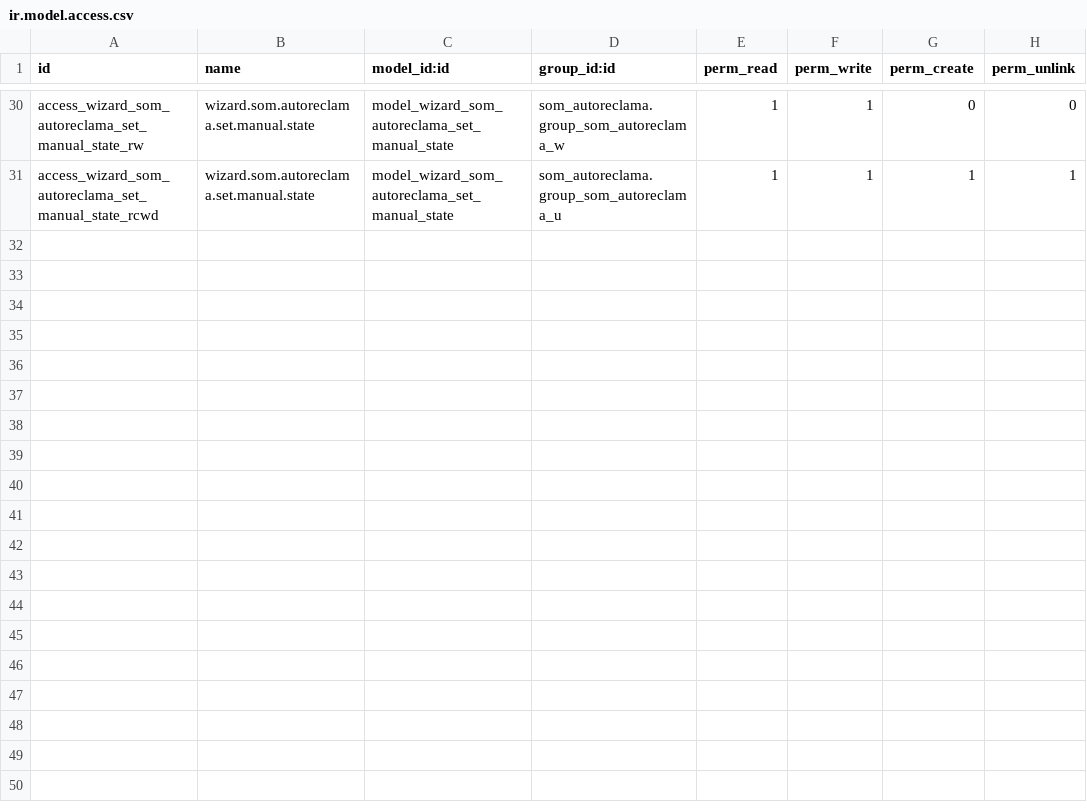
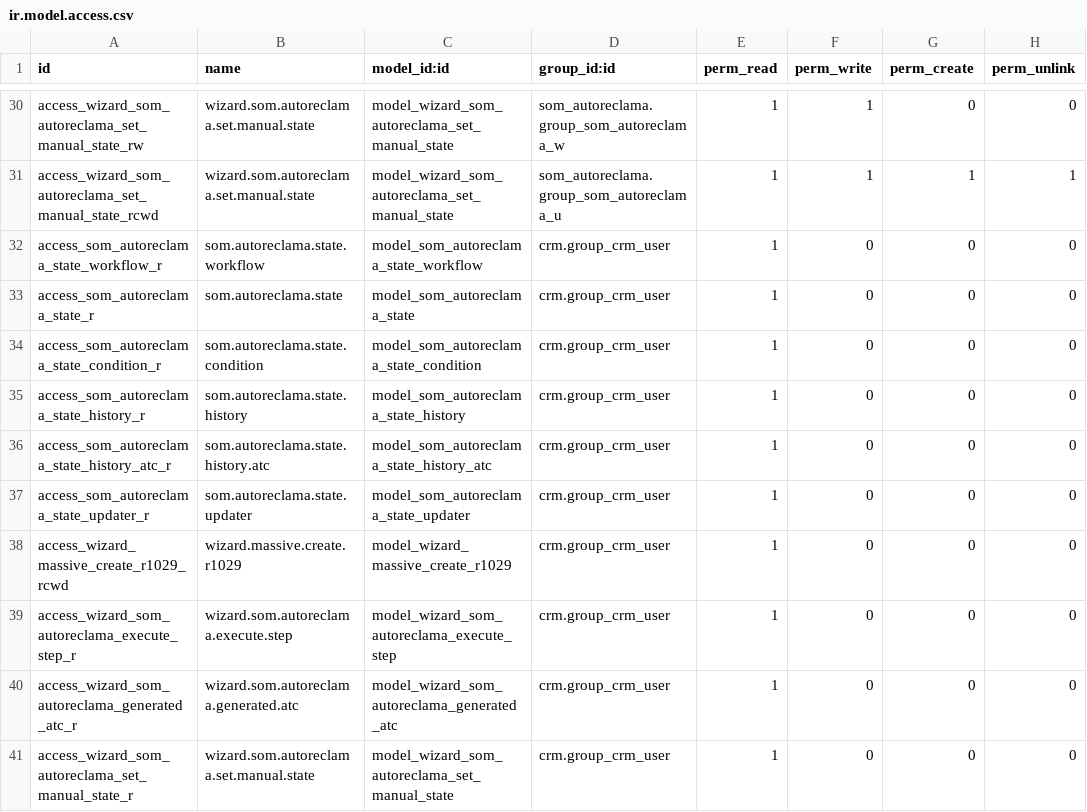
Before and after one commit to Som-Energia/openerp_som_addons, a CSV file: som_autoreclama/security/ir.model.access.csv, drawn as a sheet; only a part is shown, gaps mark what is left out; the diff names each change by its address in the sheet, - before the commit and + after, or states it on an @@ line.

Commit message:
new dependencies and simplified access rules

```diff
--- a/som_autoreclama/security/ir.model.access.csv
+++ b/som_autoreclama/security/ir.model.access.csv
+row 32: access_som_autoreclama_state_workflow_r | som.autoreclama.state.workflow | model_som_autoreclama_state_workflow | crm.group_crm_user | 1 | 0 | 0 | 0
+row 33: access_som_autoreclama_state_r | som.autoreclama.state | model_som_autoreclama_state | crm.group_crm_user | 1 | 0 | 0 | 0
+row 34: access_som_autoreclama_state_condition_r | som.autoreclama.state.condition | model_som_autoreclama_state_condition | crm.group_crm_user | 1 | 0 | 0 | 0
+row 35: access_som_autoreclama_state_history_r | som.autoreclama.state.history | model_som_autoreclama_state_history | crm.group_crm_user | 1 | 0 | 0 | 0
+row 36: access_som_autoreclama_state_history_atc_r | som.autoreclama.state.history.atc | model_som_autoreclama_state_history_atc | crm.group_crm_user | 1 | 0 | 0 | 0
+row 37: access_som_autoreclama_state_updater_r | som.autoreclama.state.updater | model_som_autoreclama_state_updater | crm.group_crm_user | 1 | 0 | 0 | 0
+row 38: access_wizard_massive_create_r1029_rcwd | wizard.massive.create.r1029 | model_wizard_massive_create_r1029 | crm.group_crm_user | 1 | 0 | 0 | 0
+row 39: access_wizard_som_autoreclama_execute_step_r | wizard.som.autoreclama.execute.step | model_wizard_som_autoreclama_execute_step | crm.group_crm_user | 1 | 0 | 0 | 0
+row 40: access_wizard_som_autoreclama_generated_atc_r | wizard.som.autoreclama.generated.atc | model_wizard_som_autoreclama_generated_atc | crm.group_crm_user | 1 | 0 | 0 | 0
+row 41: access_wizard_som_autoreclama_set_manual_state_r | wizard.som.autoreclama.set.manual.state | model_wizard_som_autoreclama_set_manual_state | crm.group_crm_user | 1 | 0 | 0 | 0
```
Also changed, not shown: 1 other file.
